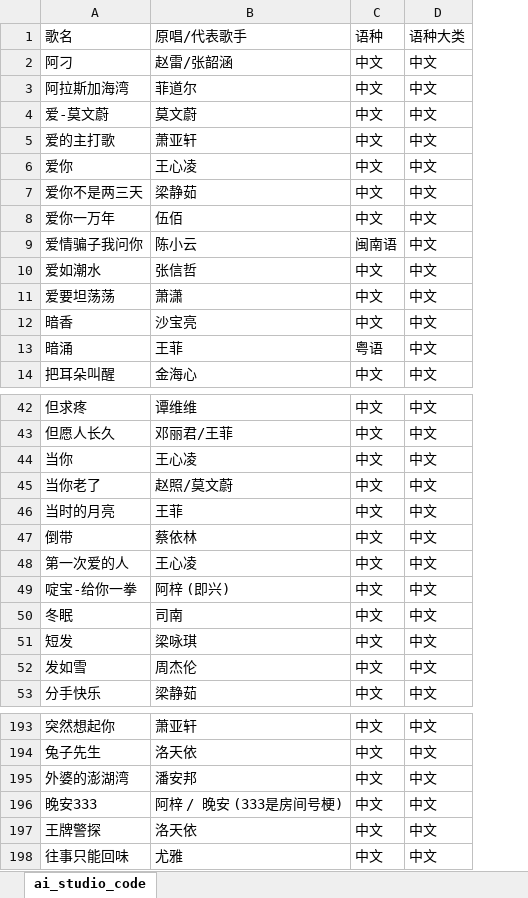
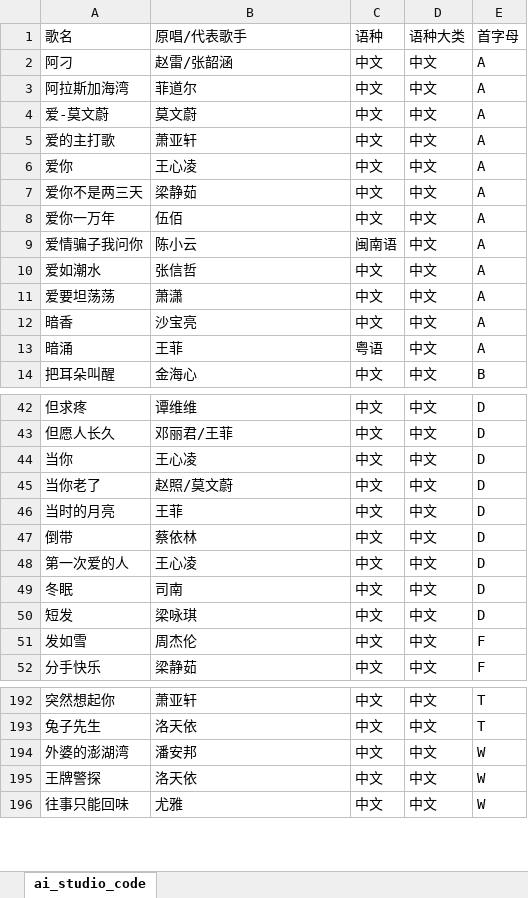
Before and after one commit to ducaoUSHIO/ducaoUSHIO.github.io, an Excel workbook: 阿桃唱过的歌3.1.xlsx, sheet ai_studio_code, drawn as a sheet; only a part is shown, gaps mark what is left out; values as stored, in another font and other column widths than the file's, no borders; charts and pictures not drawn; removed rows and columns are numbered as before the commit, all else as after; the diff names each change by its address in the sheet, - before the commit and + after, or states it on an @@ line.

```diff
--- a/阿桃唱过的歌3.1.xlsx (sheet ai_studio_code)
+++ b/阿桃唱过的歌3.1.xlsx (sheet ai_studio_code)
+column E (首字母), rows 2-14: A | A | A | A | A | A | A | A | A | A | A | A | B; rows 42-52: D | D | D | D | D | D | D | D | D | F | F; rows 192-196: T | T | W | W | W
-row 49: 啶宝-给你一拳 | 阿梓 (即兴) | 中文 | 中文
-row 196: 晚安333 | 阿梓 / 晚安 (333是房间号梗) | 中文 | 中文
```
Also changed, not shown: 2 other files.
